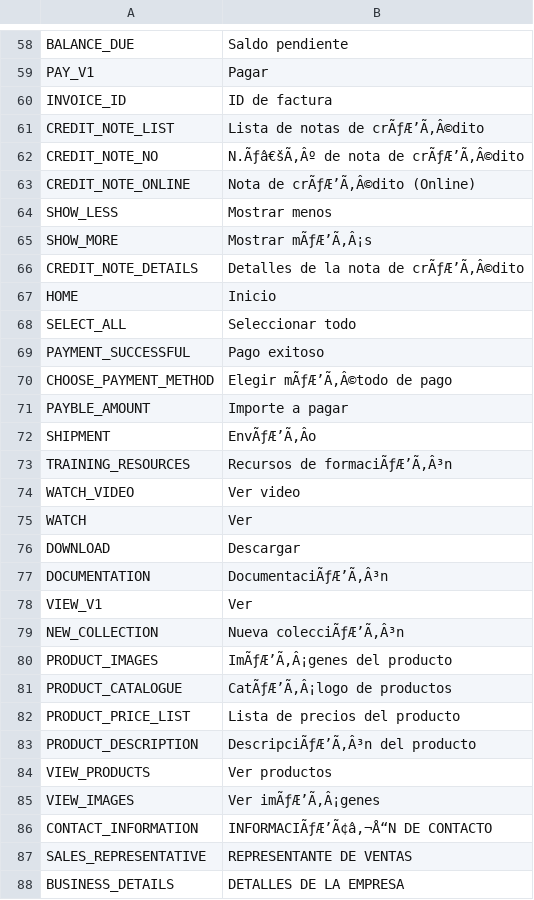
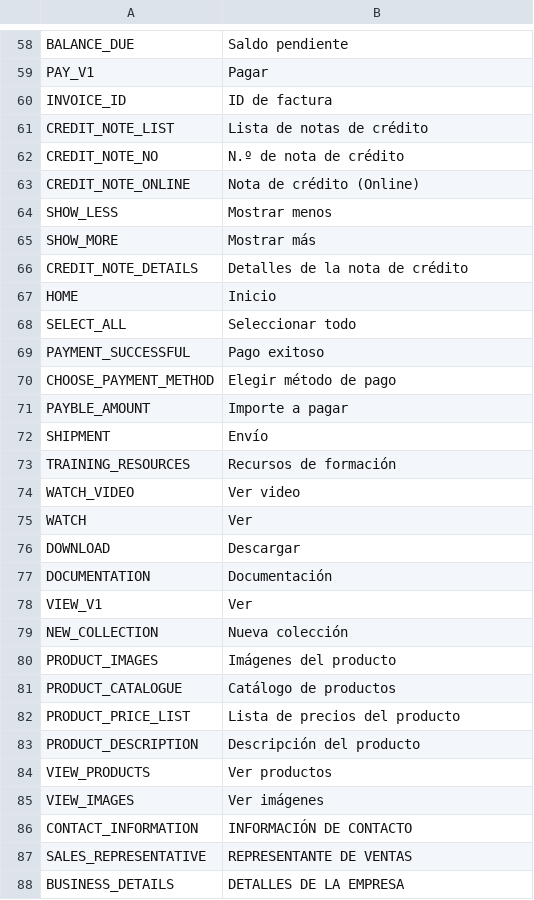
Before and after one commit to avijit-developer/languages, a CSV file: locales/es.csv, drawn as a sheet; only a part is shown, gaps mark what is left out; the diff covers the shown part only; the diff names each change by its address in the sheet, - before the commit and + after, or states it on an @@ line.

```diff
--- a/locales/es.csv
+++ b/locales/es.csv
-B61: Lista de notas de crÃƒÆ’Ã‚Â©dito
+B61: Lista de notas de crédito
-B62: N.Ãƒâ€šÃ‚Âº de nota de crÃƒÆ’Ã‚Â©dito
+B62: N.º de nota de crédito
-B63: Nota de crÃƒÆ’Ã‚Â©dito (Online)
+B63: Nota de crédito (Online)
-B65: Mostrar mÃƒÆ’Ã‚Â¡s
+B65: Mostrar más
-B66: Detalles de la nota de crÃƒÆ’Ã‚Â©dito
+B66: Detalles de la nota de crédito
-B70: Elegir mÃƒÆ’Ã‚Â©todo de pago
+B70: Elegir método de pago
-B72: EnvÃƒÆ’Ã‚Âo
+B72: Envío
-B73: Recursos de formaciÃƒÆ’Ã‚Â³n
+B73: Recursos de formación
-B77: DocumentaciÃƒÆ’Ã‚Â³n
+B77: Documentación
-B79: Nueva colecciÃƒÆ’Ã‚Â³n
+B79: Nueva colección
-B80: ImÃƒÆ’Ã‚Â¡genes del producto
+B80: Imágenes del producto
-B81: CatÃƒÆ’Ã‚Â¡logo de productos
+B81: Catálogo de productos
-B83: DescripciÃƒÆ’Ã‚Â³n del producto
+B83: Descripción del producto
-B85: Ver imÃƒÆ’Ã‚Â¡genes
+B85: Ver imágenes
-B86: INFORMACIÃƒÆ’Ã¢â‚¬Å“N DE CONTACTO
+B86: INFORMACIÓN DE CONTACTO
```
Also changed, not shown: 85 edited cells elsewhere in this file.
